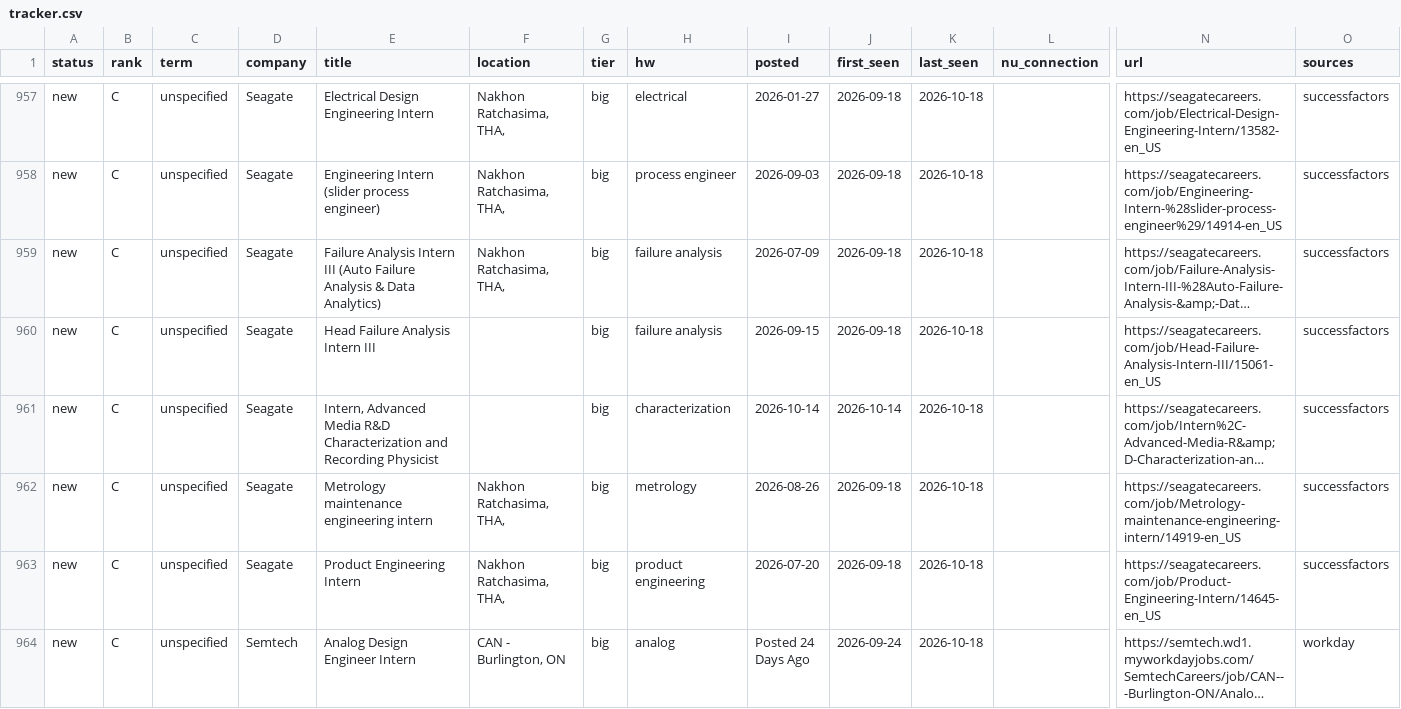
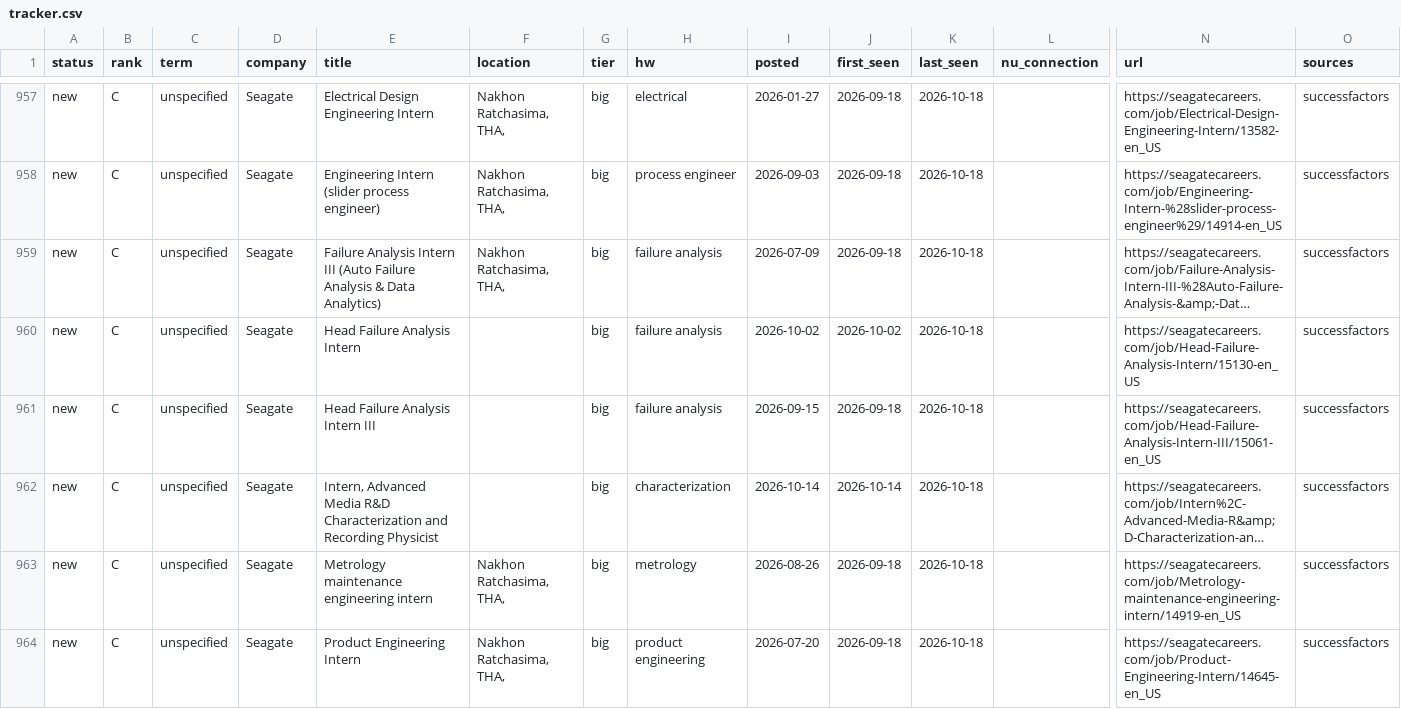
Before and after one commit to hrisheekmust-blip/coop-scraper, a CSV file: data/tracker.csv, drawn as a sheet; only a part is shown, gaps mark what is left out; the shorter side is filled out with more unchanged rows; long unchanged cells end in …; rows hold the shown columns only; the diff covers the shown part only; the diff names each change by its address in the sheet, - before the commit and + after, or states it on an @@ line.

```diff
--- a/data/tracker.csv
+++ b/data/tracker.csv
+row 960: new | C | unspecified | Seagate | Head Failure Analysis Intern |  | big | failure analysis | 2026-10-02 | 2026-10-02 | 2026-10-18 |  | https://seagatecareers.com/job/Head-Failure-Analysis-Intern/15130-en_US | successfactors
```
Also changed, not shown: 1 added row and 12 edited cells elsewhere in this file, data/sheet.csv, data/watchlist.csv, 8 other files.
